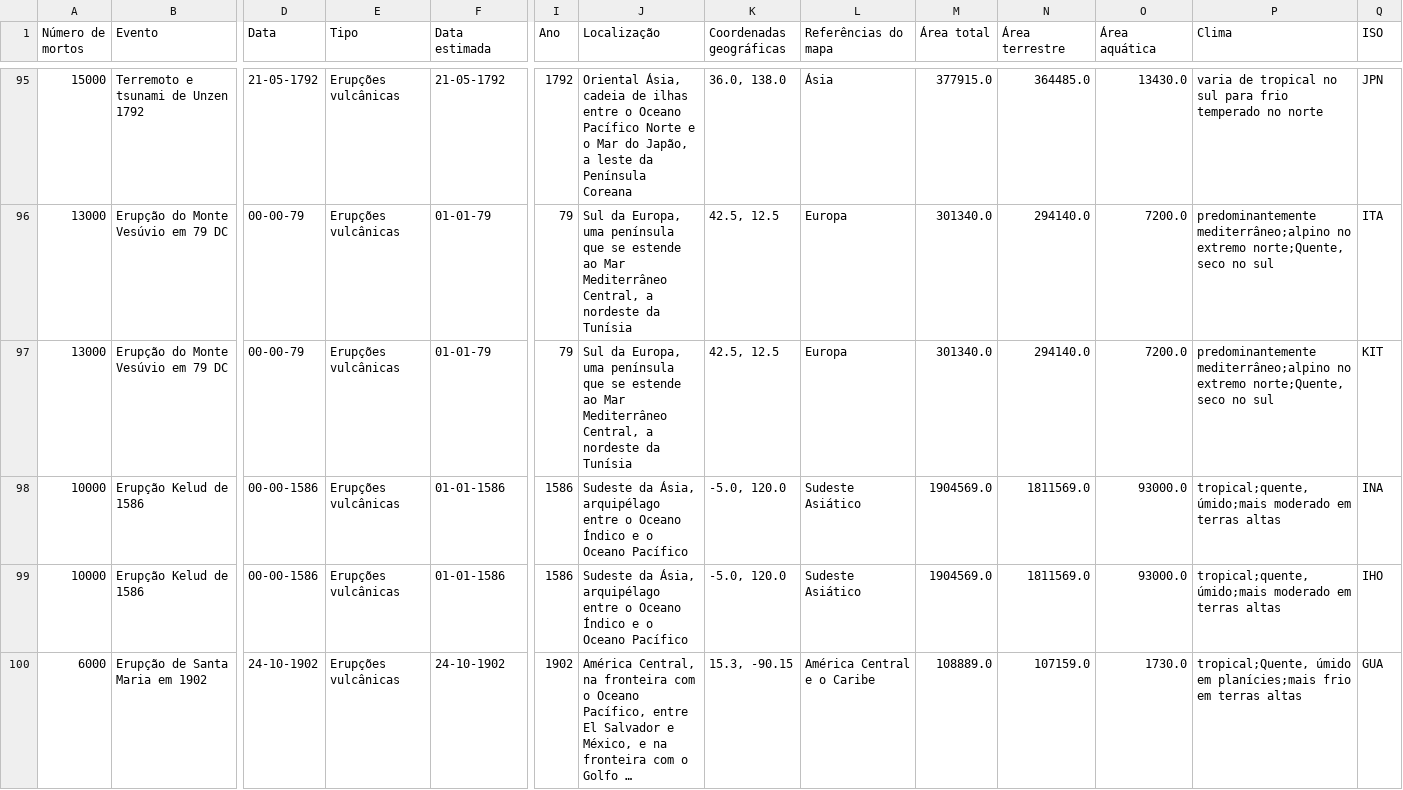
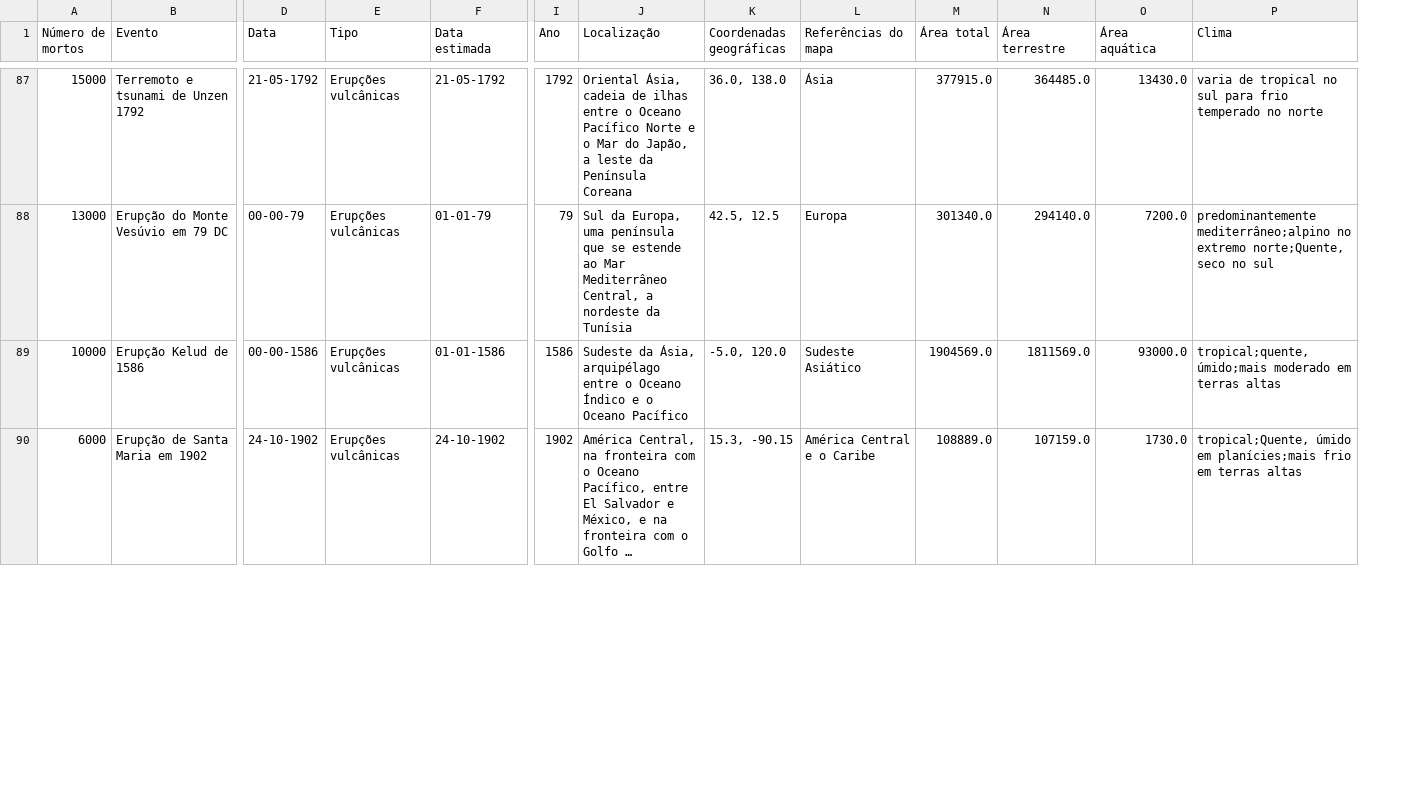
Before and after one commit to gustavokf2003/INE5454, a CSV file: data/desastres.csv, drawn as a sheet; only a part is shown, gaps mark what is left out; long unchanged cells end in …; rows hold the shown columns only; the diff covers the shown part only; the diff names each change by its address in the sheet, - before the commit and + after, or states it on an @@ line.

Commit message:
Talvez agora

```diff
--- a/data/desastres.csv
+++ b/data/desastres.csv
-column Q (ISO), rows 95-96: JPN | ITA; rows 99-100: IHO | GUA
-row 97: 13000 | Erupção do Monte Vesúvio em 79 DC | 00-00-79 | Erupções vulcânicas | 01-01-79 | 79 | Sul da Europa, uma península que se estende ao Mar Mediterrâneo Central, a nordeste da Tunísia | 42.5, 12.5 | Europa | 301340.0 | 294140.0 | 7200.0 | predominantemente mediterrâneo;alpino no extremo norte;Quente, seco no sul | KIT
-row 98: 10000 | Erupção Kelud de 1586 | 00-00-1586 | Erupções vulcânicas | 01-01-1586 | 1586 | Sudeste da Ásia, arquipélago entre o Oceano Índico e o Oceano Pacífico | -5.0, 120.0 | Sudeste Asiático | 1904569.0 | 1811569.0 | 93000.0 | tropical;quente, úmido;mais moderado em terras altas | INA
```
Also changed, not shown: 10 removed rows elsewhere in this file.
